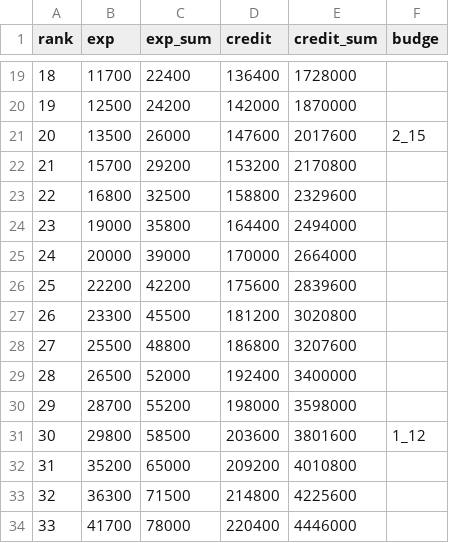
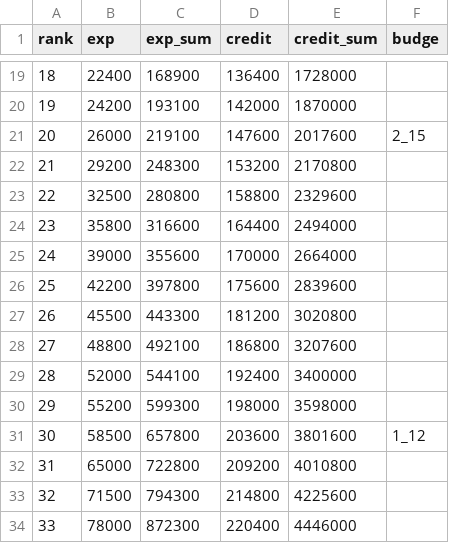
Before and after one commit to SorryImNub/WotbRankExpAndCreditCalculator, a CSV file: csv/tier9.csv, drawn as a sheet; only a part is shown, gaps mark what is left out; the diff covers the shown part only.

```diff
--- a/csv/tier9.csv
+++ b/csv/tier9.csv
@@ -19,16 +19,16 @@
-18,11700,22400,136400,1728000,
-19,12500,24200,142000,1870000,
-20,13500,26000,147600,2017600,2_15
-21,15700,29200,153200,2170800,
-22,16800,32500,158800,2329600,
-23,19000,35800,164400,2494000,
-24,20000,39000,170000,2664000,
-25,22200,42200,175600,2839600,
-26,23300,45500,181200,3020800,
-27,25500,48800,186800,3207600,
-28,26500,52000,192400,3400000,
-29,28700,55200,198000,3598000,
-30,29800,58500,203600,3801600,1_12
-31,35200,65000,209200,4010800,
-32,36300,71500,214800,4225600,
-33,41700,78000,220400,4446000,
+18,22400,168900,136400,1728000,
+19,24200,193100,142000,1870000,
+20,26000,219100,147600,2017600,2_15
+21,29200,248300,153200,2170800,
+22,32500,280800,158800,2329600,
+23,35800,316600,164400,2494000,
+24,39000,355600,170000,2664000,
+25,42200,397800,175600,2839600,
+26,45500,443300,181200,3020800,
+27,48800,492100,186800,3207600,
+28,52000,544100,192400,3400000,
+29,55200,599300,198000,3598000,
+30,58500,657800,203600,3801600,1_12
+31,65000,722800,209200,4010800,
+32,71500,794300,214800,4225600,
+33,78000,872300,220400,4446000,
```
Also changed, not shown: 65 edited cells elsewhere in this file.
